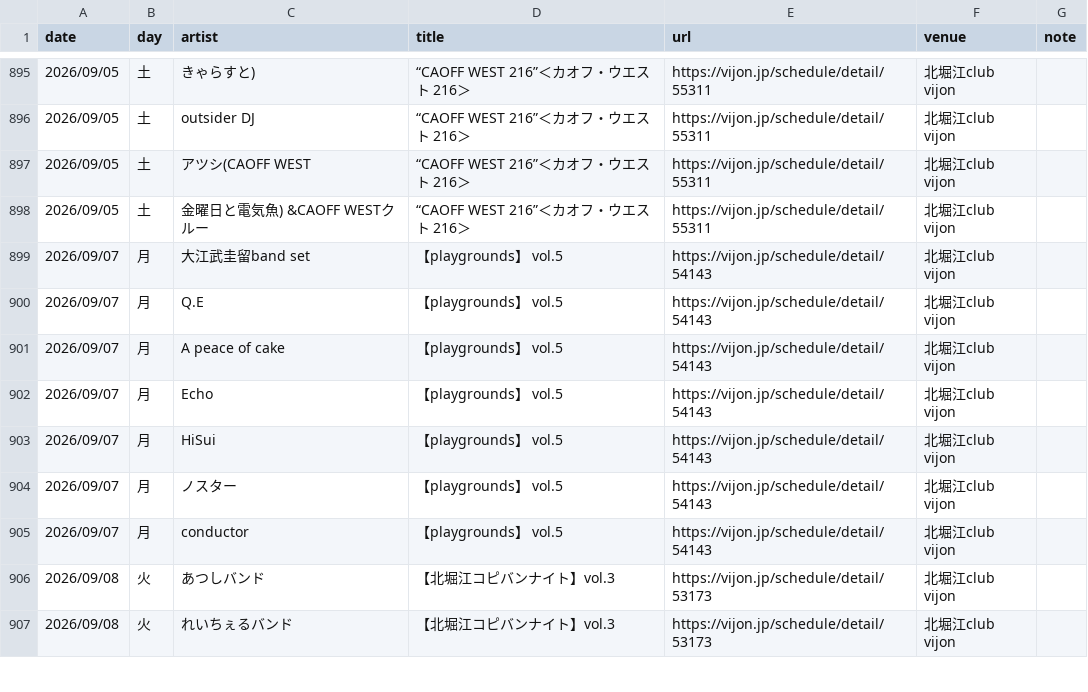
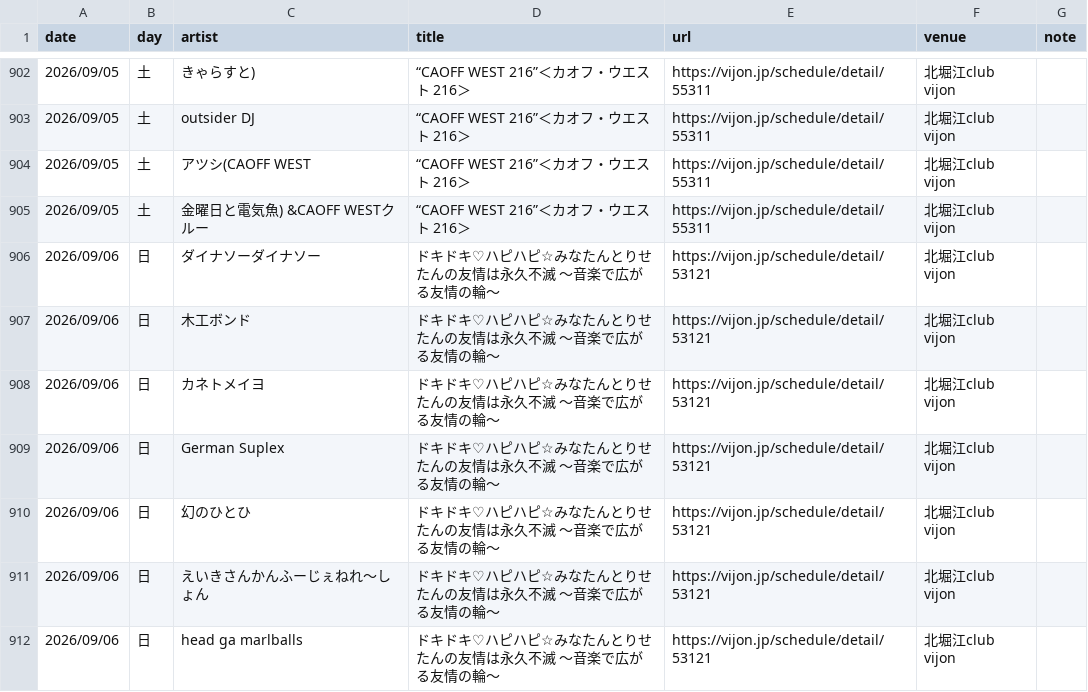
Before and after one commit to yoshitaka-ishizu/livesearch, a CSV file: backend/data/events.csv, drawn as a sheet; only a part is shown, gaps mark what is left out; the shorter side is filled out with more unchanged rows; the diff covers the shown part only.

```diff
--- a/backend/data/events.csv
+++ b/backend/data/events.csv
@@ -899 +906,8 @@ date,day,artist,title,url,venue,note
 2026/09/05,土,金曜日と電気魚)   &CAOFF WESTクルー,“CAOFF WEST 216”＜カオフ・ウエスト 216＞,https://vijon.jp/schedule/detail/55311,北堀江club vijon,
+2026/09/06,日,ダイナソーダイナソー,ドキドキ♡ハピハピ☆みなたんとりせたんの友情は永久不滅 ～音楽で広がる友情の輪～,https://vijon.jp/schedule/detail/53121,北堀江club vijon,
+2026/09/06,日,木工ボンド,ドキドキ♡ハピハピ☆みなたんとりせたんの友情は永久不滅 ～音楽で広がる友情の輪～,https://vijon.jp/schedule/detail/53121,北堀江club vijon,
+2026/09/06,日,カネトメイヨ,ドキドキ♡ハピハピ☆みなたんとりせたんの友情は永久不滅 ～音楽で広がる友情の輪～,https://vijon.jp/schedule/detail/53121,北堀江club vijon,
+2026/09/06,日,German Suplex,ドキドキ♡ハピハピ☆みなたんとりせたんの友情は永久不滅 ～音楽で広がる友情の輪～,https://vijon.jp/schedule/detail/53121,北堀江club vijon,
+2026/09/06,日,幻のひとひ,ドキドキ♡ハピハピ☆みなたんとりせたんの友情は永久不滅 ～音楽で広がる友情の輪～,https://vijon.jp/schedule/detail/53121,北堀江club vijon,
+2026/09/06,日,えいきさんかんふーじぇねれ〜しょん,ドキドキ♡ハピハピ☆みなたんとりせたんの友情は永久不滅 ～音楽で広がる友情の輪～,https://vijon.jp/schedule/detail/53121,北堀江club vijon,
+2026/09/06,日,head ga marlballs,ドキドキ♡ハピハピ☆みなたんとりせたんの友情は永久不滅 ～音楽で広がる友情の輪～,https://vijon.jp/schedule/detail/53121,北堀江club vijon,
```
Also changed, not shown: 15 added rows and 2 edited cells elsewhere in this file, 1 other file.
